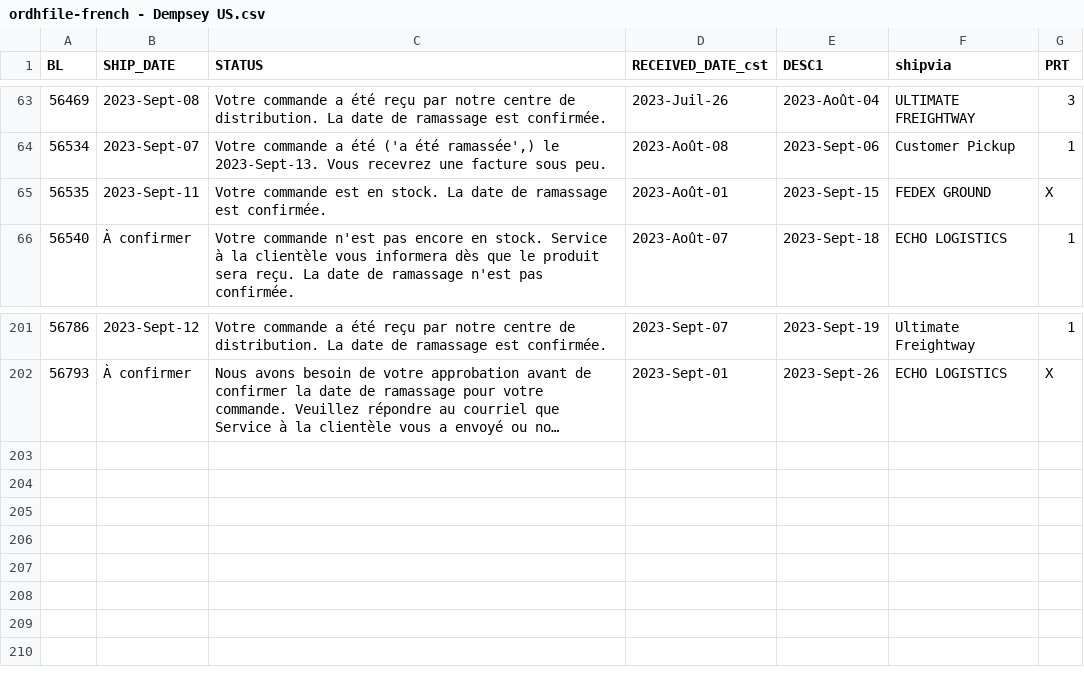
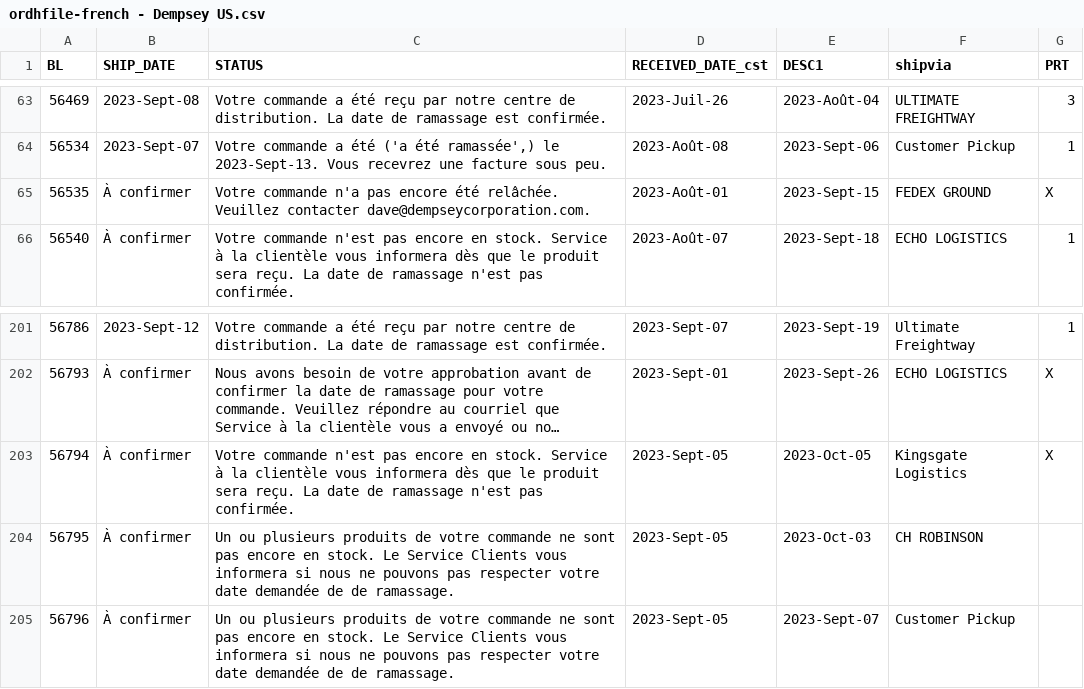
Before and after one commit to dempseysystems/dempseysystems.github.io, a CSV file: ordhfile-french - Dempsey US.csv, drawn as a sheet; only a part is shown, gaps mark what is left out; long unchanged cells end in …; the diff names each change by its address in the sheet, - before the commit and + after, or states it on an @@ line.

```diff
--- a/ordhfile-french - Dempsey US.csv
+++ b/ordhfile-french - Dempsey US.csv
-B65 (SHIP_DATE): 2023-Sept-11
+B65 (SHIP_DATE): À confirmer
-C65 (STATUS): Votre commande est en stock. La date de ramassage est confirmée.
+C65 (STATUS): Votre commande n'a pas encore été relâchée. Veuillez contacter dave@dempseycorporation.com.
+row 203: 56794 | À confirmer | Votre commande n'est pas encore en stock. Service à la clientèle vous informera dès que le produit sera reçu. La date de ramassage n'est pas confirmée. | 2023-Sept-05 | 2023-Oct-05 | Kingsgate Logistics | X
+row 204: 56795 | À confirmer | Un ou plusieurs produits de votre commande ne sont pas encore en stock. Le Service Clients vous informera si nous ne pouvons pas respecter votre date demandée de de ramassage. | 2023-Sept-05 | 2023-Oct-03 | CH ROBINSON
+row 205: 56796 | À confirmer | Un ou plusieurs produits de votre commande ne sont pas encore en stock. Le Service Clients vous informera si nous ne pouvons pas respecter votre date demandée de de ramassage. | 2023-Sept-05 | 2023-Sept-07 | Customer Pickup
```
Also changed, not shown: 9 other files.
